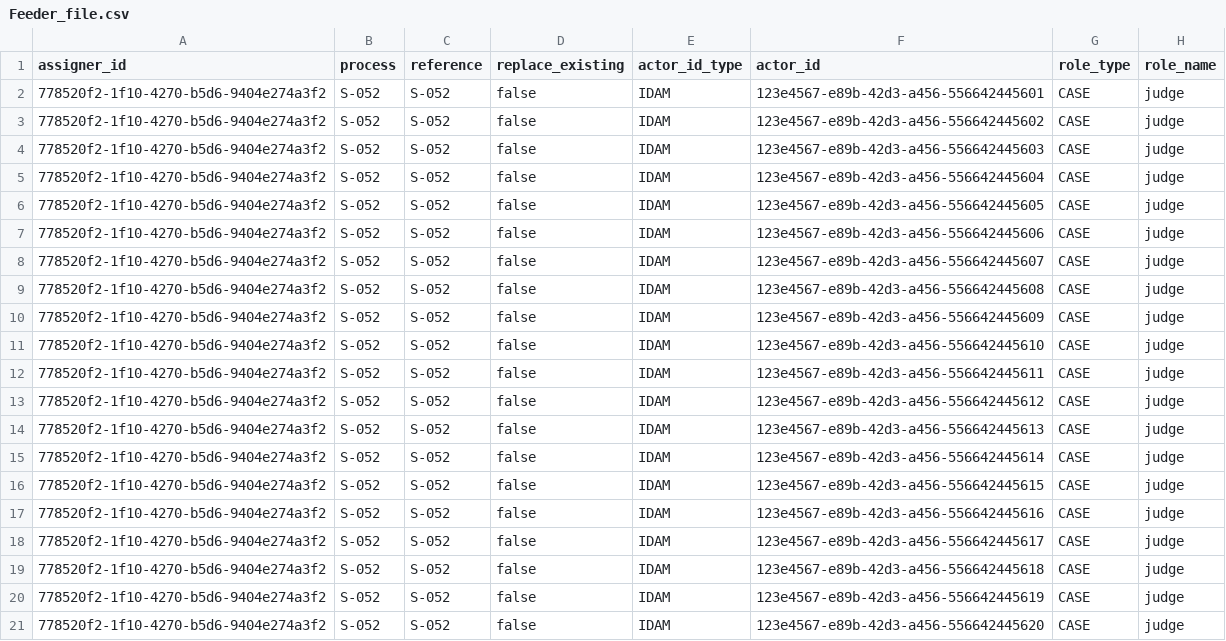
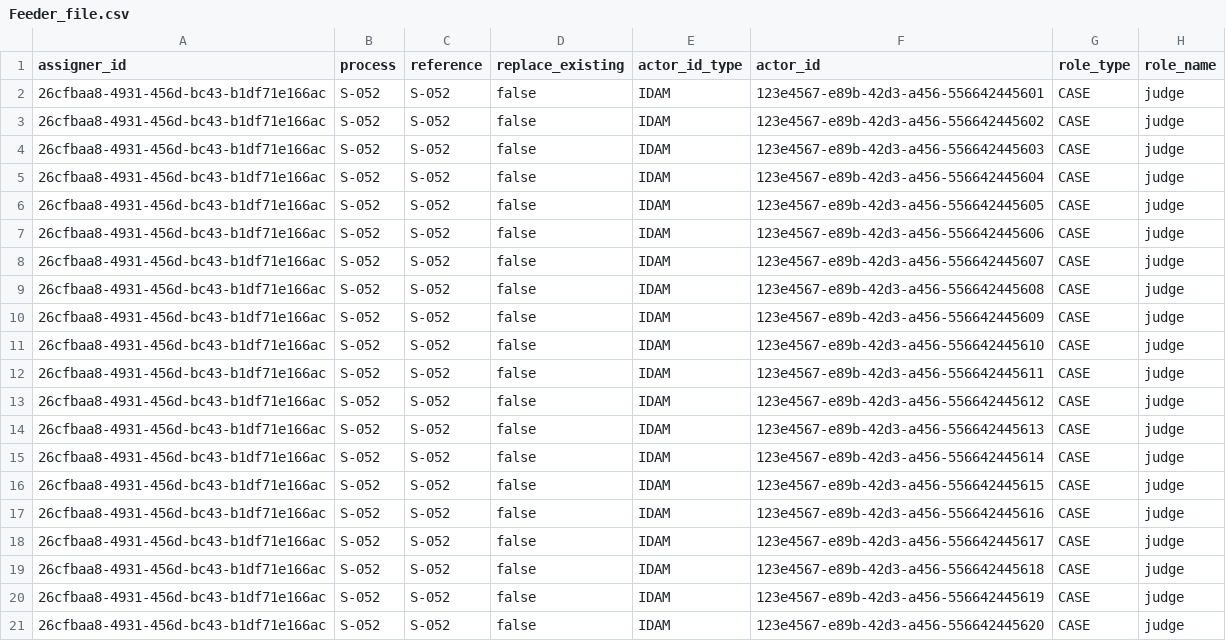
Before and after one commit to hmcts/am-performance-tests, a CSV file: src/gatling/resources/Feeder_file.csv, drawn as a sheet; only a part is shown; the diff names each change by its address in the sheet, - before the commit and + after, or states it on an @@ line.

Commit message:
Updated the assigner id and added ASB scenarios

```diff
--- a/src/gatling/resources/Feeder_file.csv
+++ b/src/gatling/resources/Feeder_file.csv
-A2:A21 (assigner_id): 778520f2-1f10-4270-b5d6-9404e274a3f2
+A2:A21 (assigner_id): 26cfbaa8-4931-456d-bc43-b1df71e166ac
```
Also changed, not shown: 6 other files.
